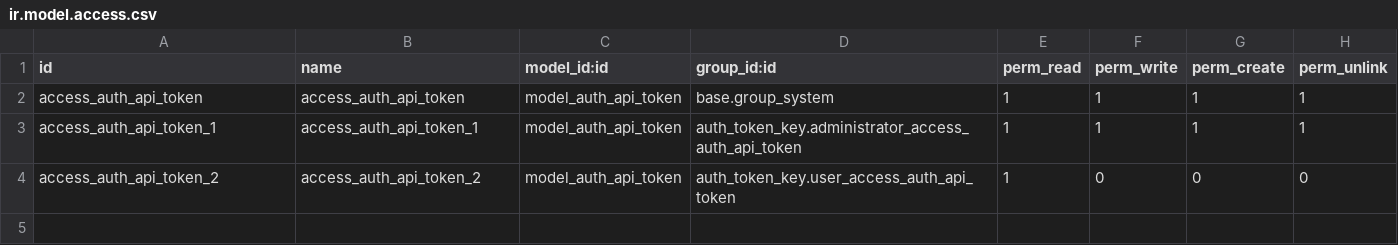
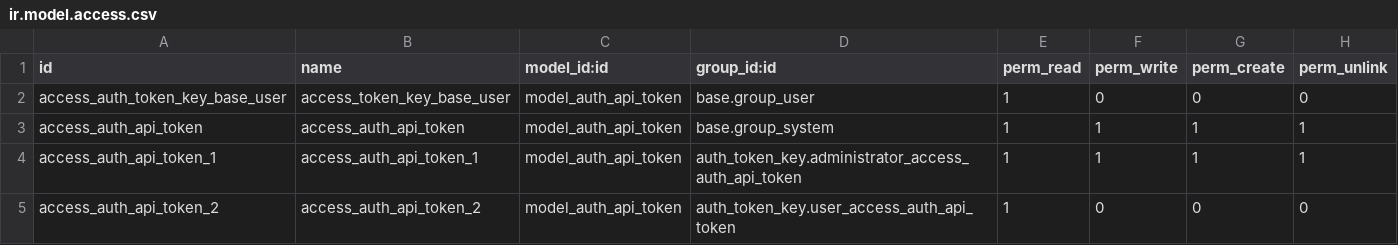
Before and after one commit to Nhat-113/Odoo15-DATN-, a CSV file: custom-addons/auth_token_key/security/ir.model.access.csv, drawn as a sheet; the diff names each change by its address in the sheet, - before the commit and + after, or states it on an @@ line.

Commit message:
[auth_token_key] update role permission for base group user

```diff
--- a/custom-addons/auth_token_key/security/ir.model.access.csv
+++ b/custom-addons/auth_token_key/security/ir.model.access.csv
+row 2: access_auth_token_key_base_user | access_token_key_base_user | model_auth_api_token | base.group_user | 1 | 0 | 0 | 0
```
